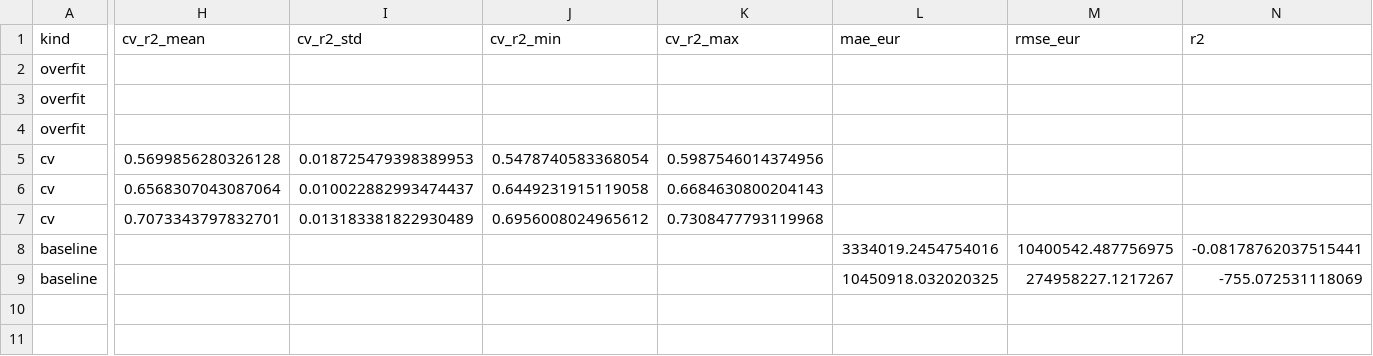
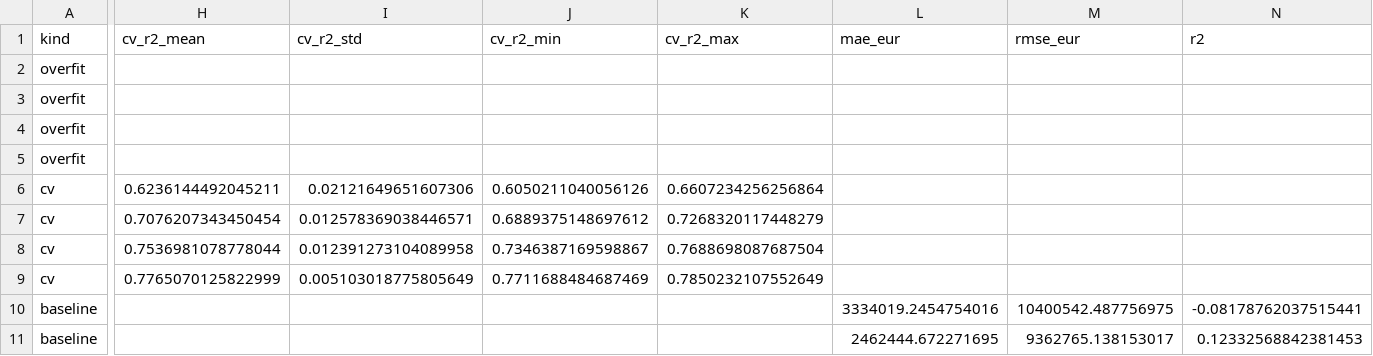
Before and after one commit to malcolm3001m/ml-poc-project, a CSV file: results/validation_metrics.csv, drawn as a sheet; only a part is shown, gaps mark what is left out; removed rows and columns are numbered as before the commit, all else as after; rows hold the shown columns only; the diff names each change by its address in the sheet, - before the commit and + after, or states it on an @@ line.

```diff
--- a/results/validation_metrics.csv
+++ b/results/validation_metrics.csv
-row 2: overfit
-row 3: overfit
-row 4: overfit
+row 2: overfit
+row 3: overfit
+row 4: overfit
+row 5: overfit
-H6 (cv_r2_mean): 0.5699856280326128
+H6 (cv_r2_mean): 0.6236144492045211
-I6 (cv_r2_std): 0.018725479398389953
+I6 (cv_r2_std): 0.02121649651607306
-J6 (cv_r2_min): 0.5478740583368054
+J6 (cv_r2_min): 0.6050211040056126
-K6 (cv_r2_max): 0.5987546014374956
+K6 (cv_r2_max): 0.6607234256256864
-H7 (cv_r2_mean): 0.6568307043087064
+H7 (cv_r2_mean): 0.7076207343450454
-I7 (cv_r2_std): 0.010022882993474437
+I7 (cv_r2_std): 0.012578369038446571
-J7 (cv_r2_min): 0.6449231915119058
+J7 (cv_r2_min): 0.6889375148697612
-K7 (cv_r2_max): 0.6684630800204143
+K7 (cv_r2_max): 0.7268320117448279
-H8 (cv_r2_mean): 0.7073343797832701
+H8 (cv_r2_mean): 0.7536981078778044
-I8 (cv_r2_std): 0.013183381822930489
+I8 (cv_r2_std): 0.012391273104089958
-J8 (cv_r2_min): 0.6956008024965612
+J8 (cv_r2_min): 0.7346387169598867
-K8 (cv_r2_max): 0.7308477793119968
+K8 (cv_r2_max): 0.7688698087687504
+row 9: cv | 0.7765070125822999 | 0.005103018775805649 | 0.7711688484687469 | 0.7850232107552649
-L11 (mae_eur): 10450918.032020325
+L11 (mae_eur): 2462444.672271695
-M11 (rmse_eur): 274958227.1217267
+M11 (rmse_eur): 9362765.138153017
-N11 (r2): -755.072531118069
+N11 (r2): 0.12332568842381453
```
Also changed, not shown: results/ablation.csv, results/model_metrics.csv, 26 other files.
